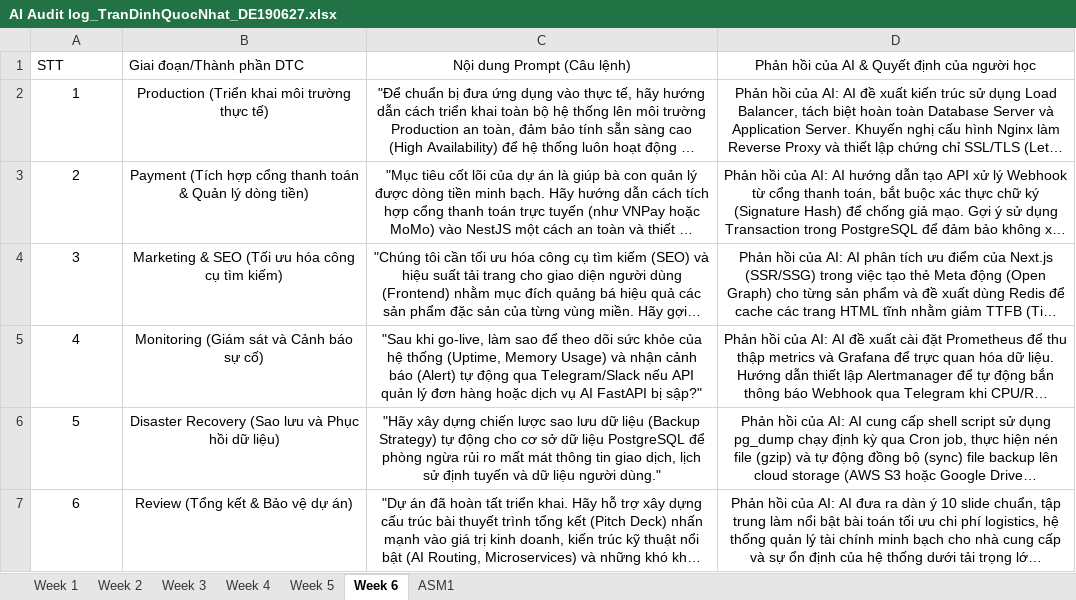
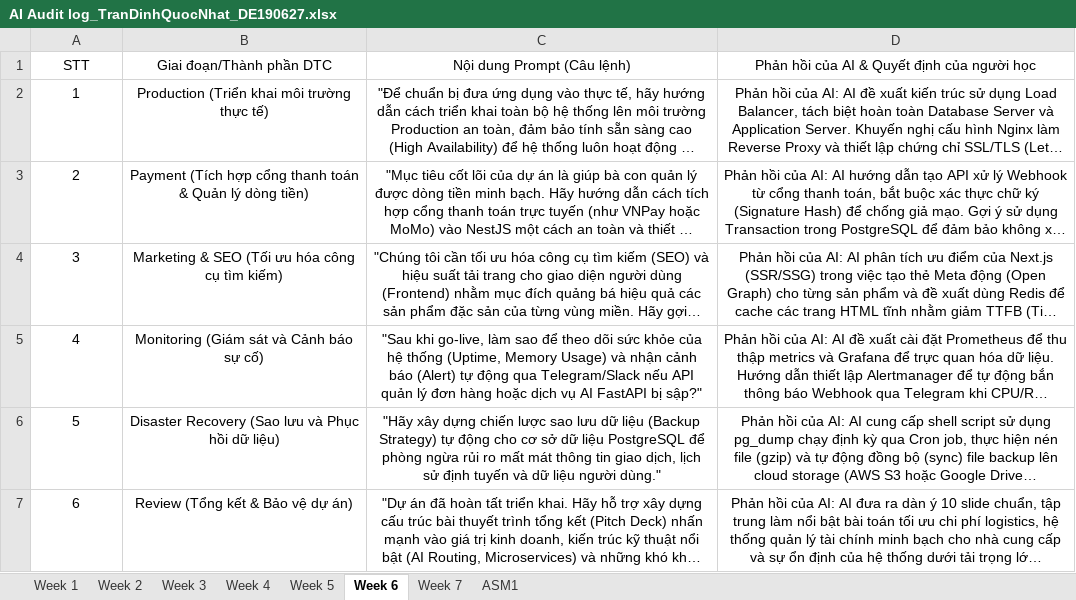
Before and after one commit to FudnSwp391/ai-audit-log-Becky2704, an Excel workbook: AI Audit log_TranDinhQuocNhat_DE190627.xlsx, sheet Week 6, drawn as a sheet; long unchanged cells end in …; values as stored, in another font and other column widths than the file's, no borders; the diff names each change by its address in the sheet, - before the commit and + after, or states it on an @@ line.

```diff
--- a/AI Audit log_TranDinhQuocNhat_DE190627.xlsx (sheet Week 6)
+++ b/AI Audit log_TranDinhQuocNhat_DE190627.xlsx (sheet Week 6)
+sheet tab: Week 7
-A1:B1 alignment: left
+A1:B1 alignment: center
```
